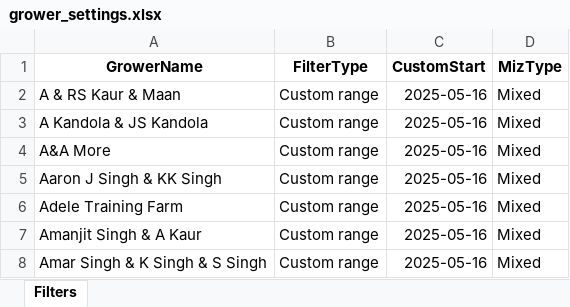
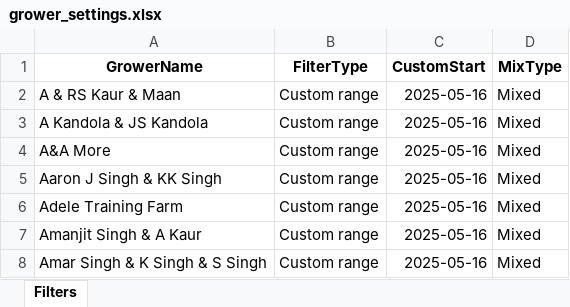
Before and after one commit to bussy7598/grower-reports, an Excel workbook: grower_settings.xlsx, sheet Filters, drawn as a sheet; only a part is shown; values as stored, in another font and other column widths than the file's, no borders; the diff names each change by its address in the sheet, - before the commit and + after, or states it on an @@ line.

Commit message:
I can't spell

```diff
--- a/grower_settings.xlsx (sheet Filters)
+++ b/grower_settings.xlsx (sheet Filters)
-D1: MizType
+D1: MixType
```
